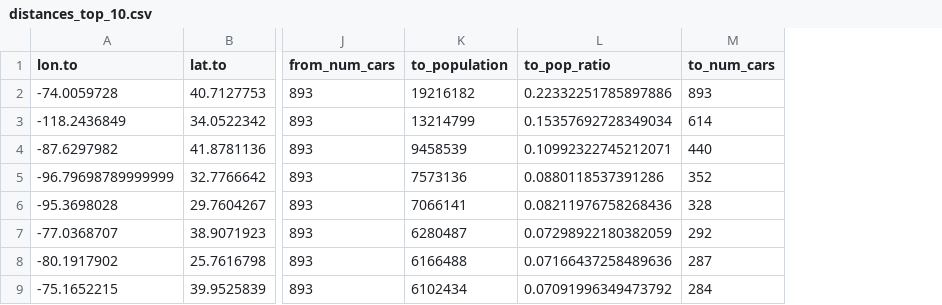
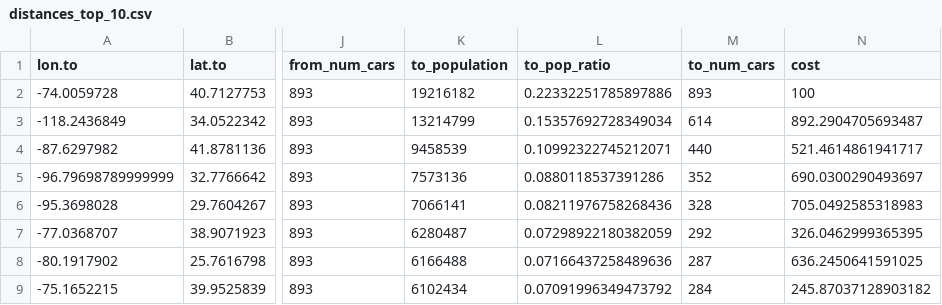
Before and after one commit to kwill1992/online_car_company, a CSV file: distances_top_10.csv, drawn as a sheet; only a part is shown, gaps mark what is left out; the diff names each change by its address in the sheet, - before the commit and + after, or states it on an @@ line.

Commit message:
cost function

```diff
--- a/distances_top_10.csv
+++ b/distances_top_10.csv
+column N (cost), rows 2-9: 100 | 892.2904705693487 | 521.4614861941717 | 690.0300290493697 | 705.0492585318983 | 326.0462999365395 | 636.2450641591025 | 245.87037128903182
```
Also changed, not shown: distances_top_6.csv, 2 other files.
